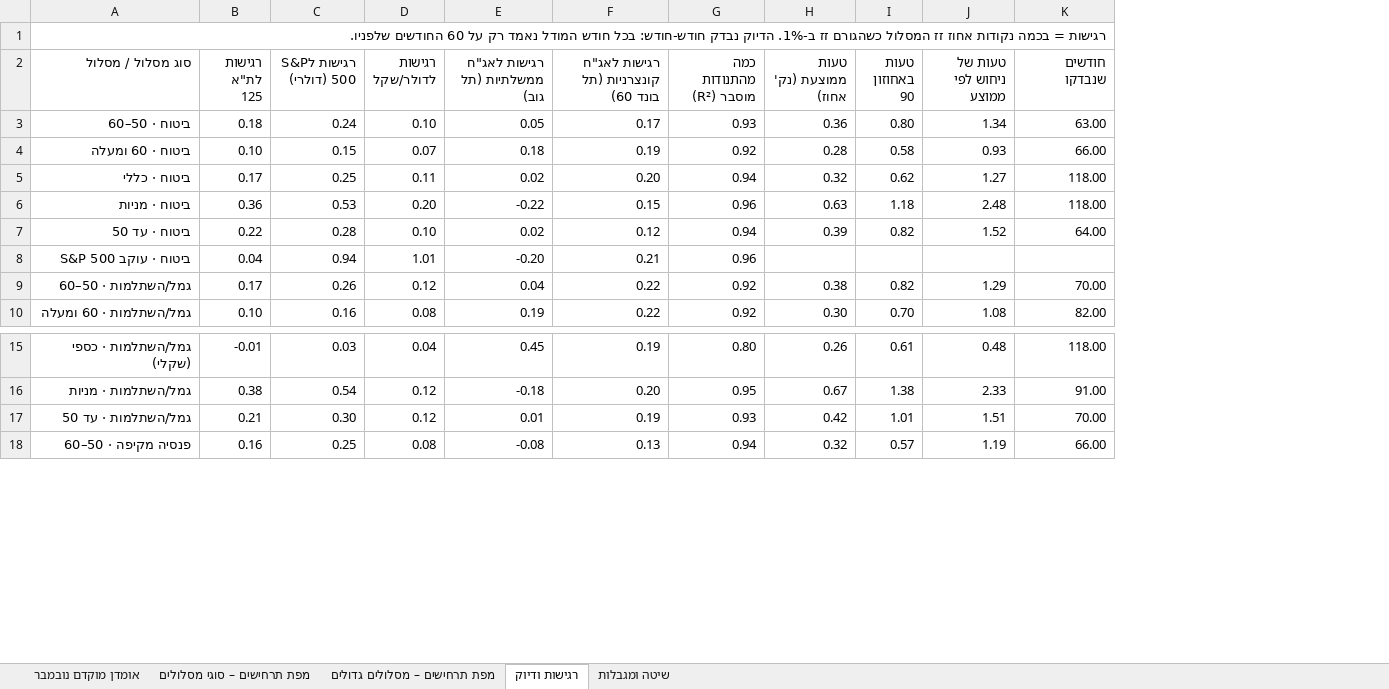
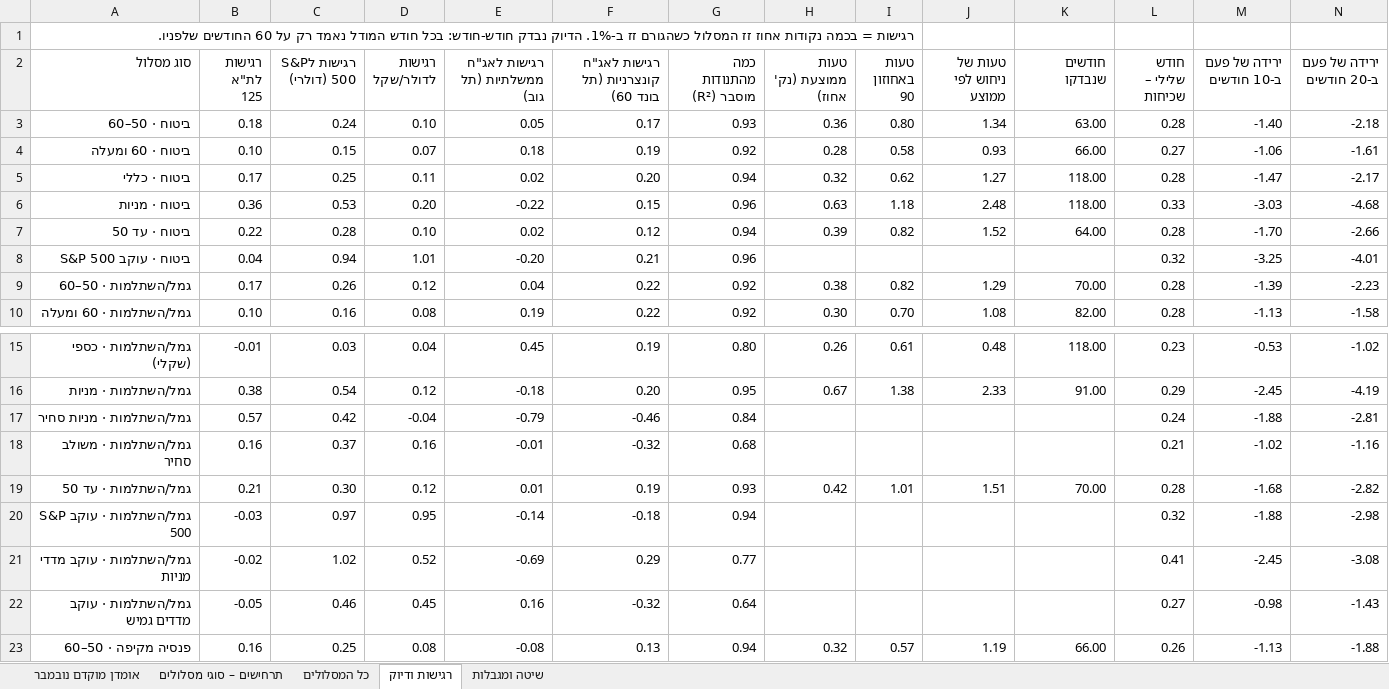
Before and after one commit to karin-crypto/karin-webhook, an Excel workbook: reports/ofek-scenario-map-2026-11.xlsx, sheet רגישות ודיוק, drawn as a sheet; only a part is shown, gaps mark what is left out; values as stored, in another font and other column widths than the file's, no cell formats; removed rows and columns are numbered as before the commit, all else as after; the diff covers the shown part only; the diff names each change by its address in the sheet, - before the commit and + after, or states it on an @@ line.

```diff
--- a/reports/ofek-scenario-map-2026-11.xlsx (sheet רגישות ודיוק)
+++ b/reports/ofek-scenario-map-2026-11.xlsx (sheet רגישות ודיוק)
-sheet tab: מפת תרחישים – סוגי מסלולים
+sheet tab: תרחישים – סוגי מסלולים
-sheet tab: מפת תרחישים – מסלולים גדולים
+sheet tab: כל המסלולים
+column L (חודש שלילי – שכיחות), rows 3-10: 0.28 | 0.27 | 0.28 | 0.33 | 0.28 | 0.32 | 0.28 | 0.28; rows 15-16: 0.23 | 0.29; row 19: 0.28; row 23: 0.26
+column M (ירידה של פעם ב-10 חודשים), rows 3-10: -1.40 | -1.06 | -1.47 | -3.03 | -1.70 | -3.25 | -1.39 | -1.13; rows 15-16: -0.53 | -2.45; row 19: -1.68; row 23: -1.13
+column N (ירידה של פעם ב-20 חודשים), rows 3-10: -2.18 | -1.61 | -2.17 | -4.68 | -2.66 | -4.01 | -2.23 | -1.58; rows 15-16: -1.02 | -4.19; row 19: -2.82; row 23: -1.88
-A1:K1 merged
+A1:I1 merged
-A2: סוג מסלול / מסלול
+A2: סוג מסלול
+row 17: גמל/השתלמות · מניות סחיר | 0.57 | 0.42 | -0.04 | -0.79 | -0.46 | 0.84 |  |  |  |  | 0.24 | -1.88 | -2.81
+row 18: גמל/השתלמות · משולב סחיר | 0.16 | 0.37 | 0.16 | -0.01 | -0.32 | 0.68 |  |  |  |  | 0.21 | -1.02 | -1.16
+row 20: גמל/השתלמות · עוקב S&P 500 | -0.03 | 0.97 | 0.95 | -0.14 | -0.18 | 0.94 |  |  |  |  | 0.32 | -1.88 | -2.98
+row 21: גמל/השתלמות · עוקב מדדי מניות | -0.02 | 1.02 | 0.52 | -0.69 | 0.29 | 0.77 |  |  |  |  | 0.41 | -2.45 | -3.08
+row 22: גמל/השתלמות · עוקב מדדים גמיש | -0.05 | 0.46 | 0.45 | 0.16 | -0.32 | 0.64 |  |  |  |  | 0.27 | -0.98 | -1.43
```
Also changed, not shown: 40 removed rows elsewhere in this sheet, sheet כל המסלולים, sheet אומדן מוקדם נובמבר, sheet תרחישים – סוגי מסלולים, sheet שיטה ומגבלות, cell formats, 1 other file.
